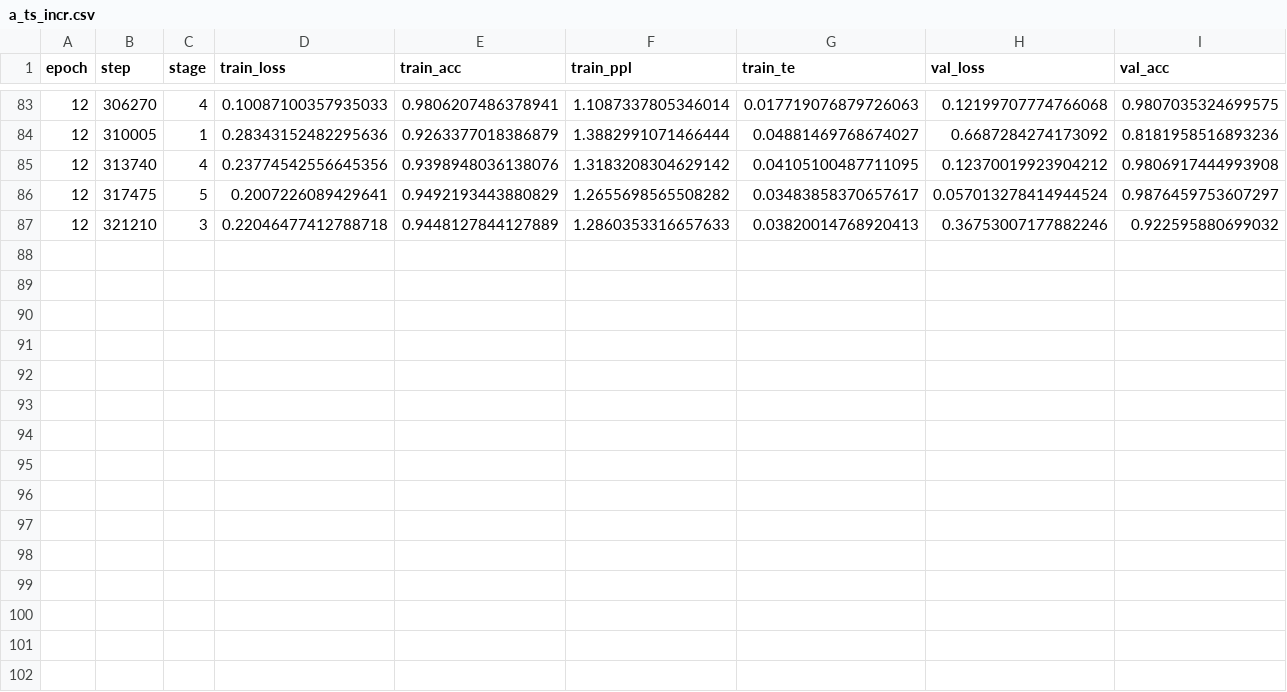
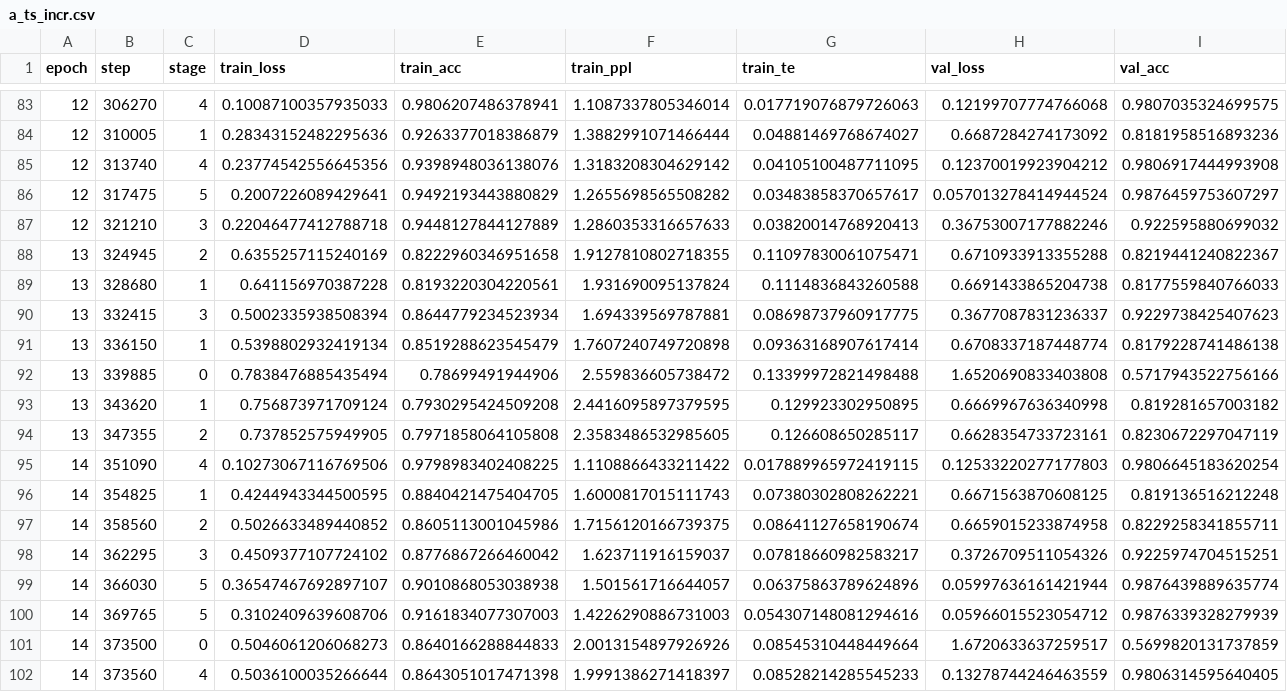
Before and after one commit to maximoskp/MaskedMelHarm, a CSV file: results/uniform/a_ts_incr.csv, drawn as a sheet; only a part is shown, gaps mark what is left out; rows hold the shown columns only; the diff names each change by its address in the sheet, - before the commit and + after, or states it on an @@ line.

```diff
--- a/results/uniform/a_ts_incr.csv
+++ b/results/uniform/a_ts_incr.csv
+row 88: 13 | 324945 | 2 | 0.6355257115240169 | 0.8222960346951658 | 1.9127810802718355 | 0.11097830061075471 | 0.6710933913355288 | 0.8219441240822367
+row 89: 13 | 328680 | 1 | 0.641156970387228 | 0.8193220304220561 | 1.931690095137824 | 0.1114836843260588 | 0.6691433865204738 | 0.8177559840766033
+row 90: 13 | 332415 | 3 | 0.5002335938508394 | 0.8644779234523934 | 1.694339569787881 | 0.08698737960917775 | 0.3677087831236337 | 0.9229738425407623
+row 91: 13 | 336150 | 1 | 0.5398802932419134 | 0.8519288623545479 | 1.7607240749720898 | 0.09363168907617414 | 0.6708337187448774 | 0.8179228741486138
+row 92: 13 | 339885 | 0 | 0.7838476885435494 | 0.78699491944906 | 2.559836605738472 | 0.13399972821498488 | 1.6520690833403808 | 0.5717943522756166
+row 93: 13 | 343620 | 1 | 0.756873971709124 | 0.7930295424509208 | 2.4416095897379595 | 0.129923302950895 | 0.6669967636340998 | 0.819281657003182
+row 94: 13 | 347355 | 2 | 0.737852575949905 | 0.7971858064105808 | 2.3583486532985605 | 0.126608650285117 | 0.6628354733723161 | 0.8230672297047119
+row 95: 14 | 351090 | 4 | 0.10273067116769506 | 0.9798983402408225 | 1.1108866433211422 | 0.017889965972419115 | 0.12533220277177803 | 0.9806645183620254
+row 96: 14 | 354825 | 1 | 0.4244943344500595 | 0.8840421475404705 | 1.6000817015111743 | 0.07380302808262221 | 0.6671563870608125 | 0.819136516212248
+row 97: 14 | 358560 | 2 | 0.5026633489440852 | 0.8605113001045986 | 1.7156120166739375 | 0.08641127658190674 | 0.6659015233874958 | 0.8229258341855711
+row 98: 14 | 362295 | 3 | 0.4509377107724102 | 0.8776867266460042 | 1.623711916159037 | 0.07818660982583217 | 0.3726709511054326 | 0.9225974704515251
+row 99: 14 | 366030 | 5 | 0.36547467692897107 | 0.9010868053038938 | 1.501561716644057 | 0.06375863789624896 | 0.05997636161421944 | 0.9876439889635774
+row 100: 14 | 369765 | 5 | 0.3102409639608706 | 0.9161834077307003 | 1.4226290886731003 | 0.054307148081294616 | 0.05966015523054712 | 0.9876339328279939
+row 101: 14 | 373500 | 0 | 0.5046061206068273 | 0.8640166288844833 | 2.0013154897926926 | 0.08545310448449664 | 1.6720633637259517 | 0.5699820131737859
+row 102: 14 | 373560 | 4 | 0.5036100035266644 | 0.8643051017471398 | 1.9991386271418397 | 0.08528214285545233 | 0.13278744246463559 | 0.9806314595640405
```
Also changed, not shown: results/uniform/a_random.csv, results/uniform/no.csv, 8 other files.
